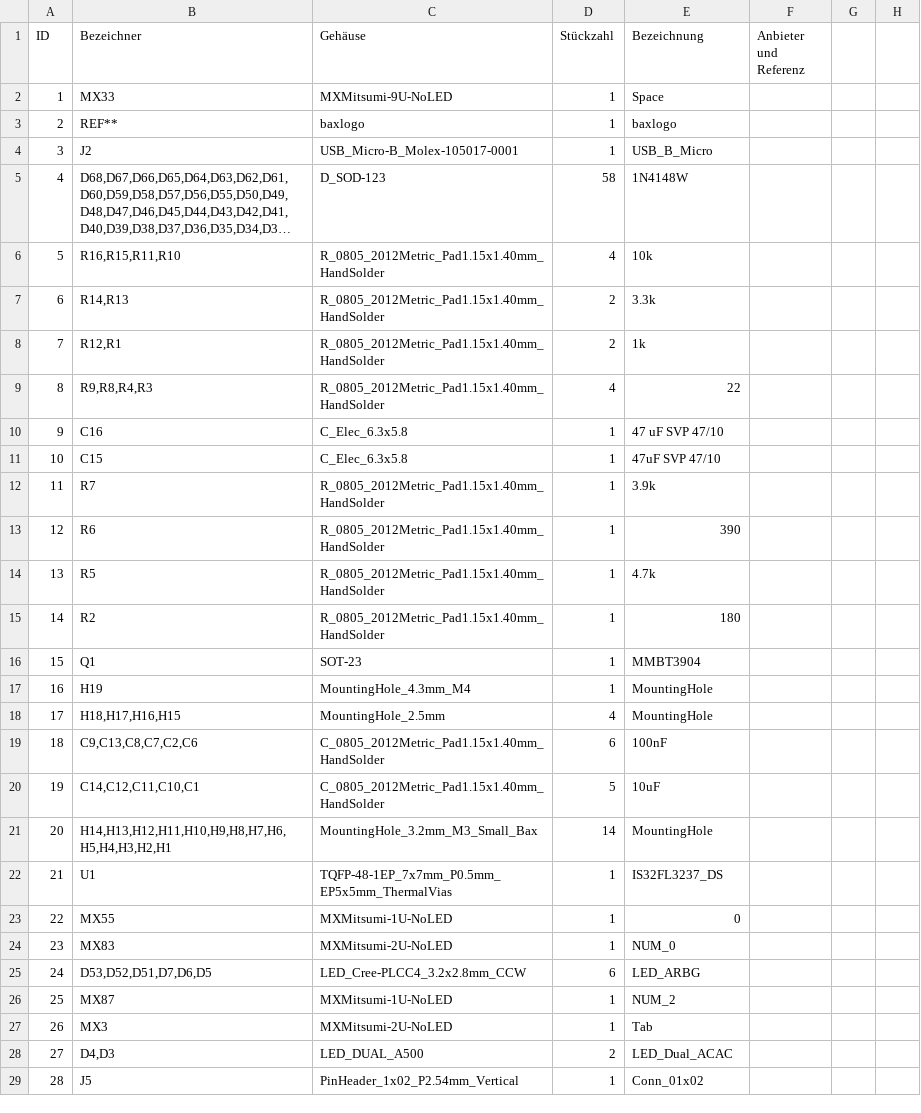
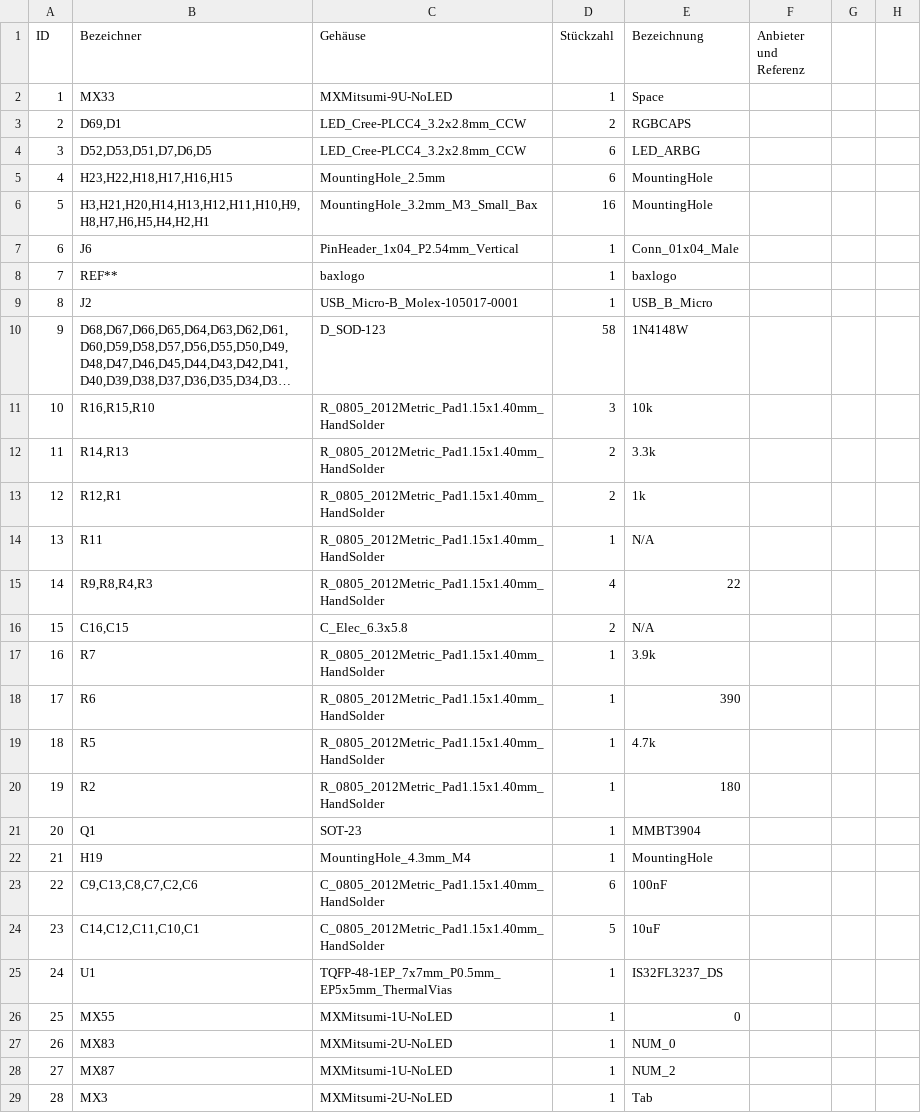
Before and after one commit to HenrykRichter/A500KB, a CSV file: PCB/A500KB.csv, drawn as a sheet; only a part is shown; the shorter side is filled out with more unchanged rows; long unchanged cells end in …; removed rows and columns are numbered as before the commit, all else as after; the diff covers the shown part only; the diff names each change by its address in the sheet, - before the commit and + after, or states it on an @@ line.

```diff
--- a/PCB/A500KB.csv
+++ b/PCB/A500KB.csv
+row 3: 2 | D69,D1 | LED_Cree-PLCC4_3.2x2.8mm_CCW | 2 | RGBCAPS
+row 4: 3 | D52,D53,D51,D7,D6,D5 | LED_Cree-PLCC4_3.2x2.8mm_CCW | 6 | LED_ARBG
+row 5: 4 | H23,H22,H18,H17,H16,H15 | MountingHole_2.5mm | 6 | MountingHole
+row 6: 5 | H3,H21,H20,H14,H13,H12,H11,H10,H9,H8,H7,H6,H5,H4,H2,H1 | MountingHole_3.2mm_M3_Small_Bax | 16 | MountingHole
+row 7: 6 | J6 | PinHeader_1x04_P2.54mm_Vertical | 1 | Conn_01x04_Male
@@ column A (ID) renumbered from row 8 down @@
-B11 (Bezeichner): R16,R15,R11,R10
+B11 (Bezeichner): R16,R15,R10
-D11 (Stückzahl): 4
+D11 (Stückzahl): 3
+row 14: 13 | R11 | R_0805_2012Metric_Pad1.15x1.40mm_HandSolder | 1 | N/A
-row 10: 9 | C16 | C_Elec_6.3x5.8 | 1 | 47 uF SVP 47/10
-row 11: 10 | C15 | C_Elec_6.3x5.8 | 1 | 47uF SVP 47/10
+row 16: 15 | C16,C15 | C_Elec_6.3x5.8 | 2 | N/A
-row 18: 17 | H18,H17,H16,H15 | MountingHole_2.5mm | 4 | MountingHole
-row 21: 20 | H14,H13,H12,H11,H10,H9,H8,H7,H6,H5,H4,H3,H2,H1 | MountingHole_3.2mm_M3_Small_Bax | 14 | MountingHole
-row 25: 24 | D53,D52,D51,D7,D6,D5 | LED_Cree-PLCC4_3.2x2.8mm_CCW | 6 | LED_ARBG
```
Also changed, not shown: 1 removed row and 1 edited cell elsewhere in this file, 56 other files.
